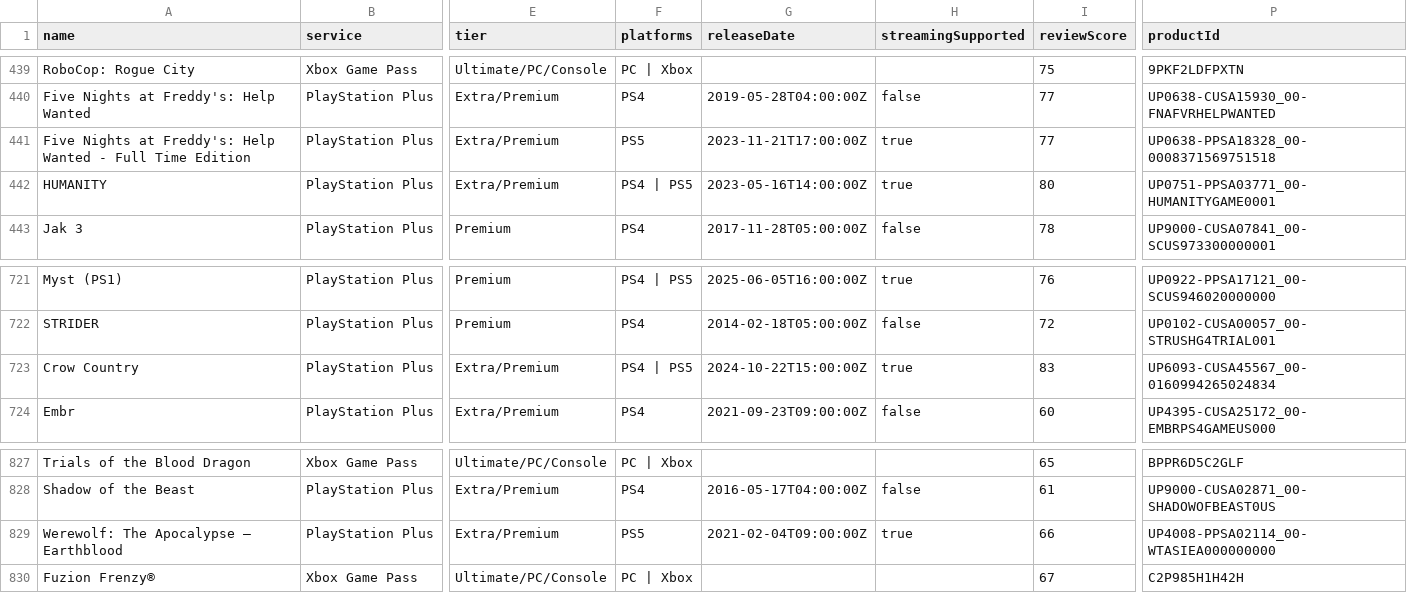
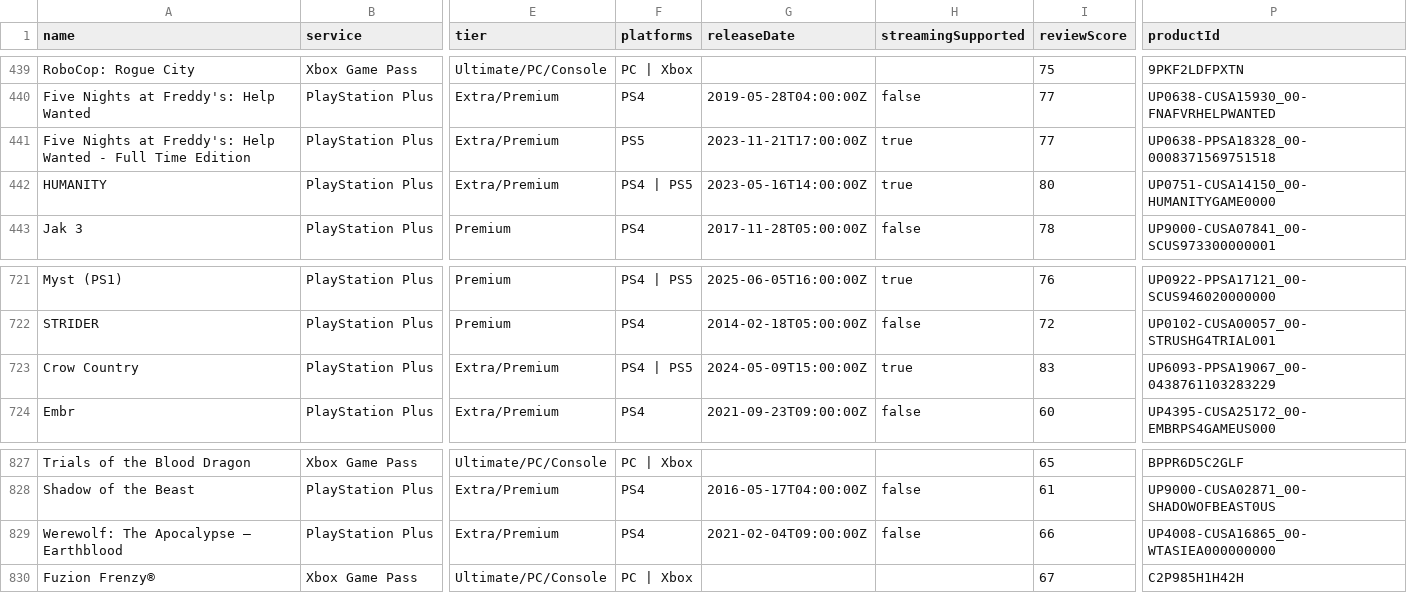
Before and after one commit to Xatpy/HowLongToBeatGamePass, a CSV file: data/list.csv, drawn as a sheet; only a part is shown, gaps mark what is left out; the diff names each change by its address in the sheet, - before the commit and + after, or states it on an @@ line.

```diff
--- a/data/list.csv
+++ b/data/list.csv
-P442 (productId): UP0751-PPSA03771_00-HUMANITYGAME0001
+P442 (productId): UP0751-CUSA14150_00-HUMANITYGAME0000
-G723 (releaseDate): 2024-10-22T15:00:00Z
+G723 (releaseDate): 2024-05-09T15:00:00Z
-P723 (productId): UP6093-CUSA45567_00-0160994265024834
+P723 (productId): UP6093-PPSA19067_00-0438761103283229
-F829 (platforms): PS5
+F829 (platforms): PS4
-H829 (streamingSupported): true
+H829 (streamingSupported): false
-P829 (productId): UP4008-PPSA02114_00-WTASIEA000000000
+P829 (productId): UP4008-CUSA16865_00-WTASIEA000000000
```
Also changed, not shown: 3 other files.
